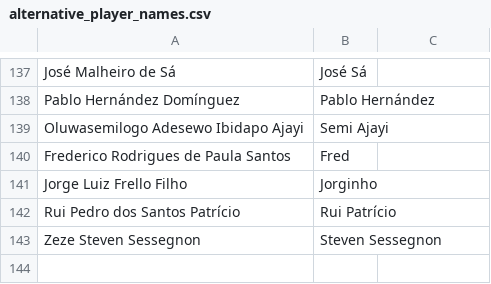
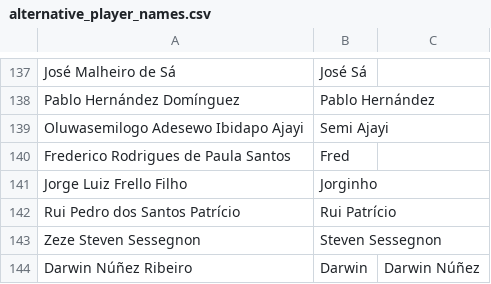
Before and after one commit to alan-turing-institute/AIrsenal, a CSV file: airsenal/data/alternative_player_names.csv, drawn as a sheet; only a part is shown, gaps mark what is left out; the diff names each change by its address in the sheet, - before the commit and + after, or states it on an @@ line.

Commit message:
add Nunez to alternative_player_names

```diff
--- a/airsenal/data/alternative_player_names.csv
+++ b/airsenal/data/alternative_player_names.csv
+row 144: Darwin Núñez Ribeiro | Darwin | Darwin Núñez
```
